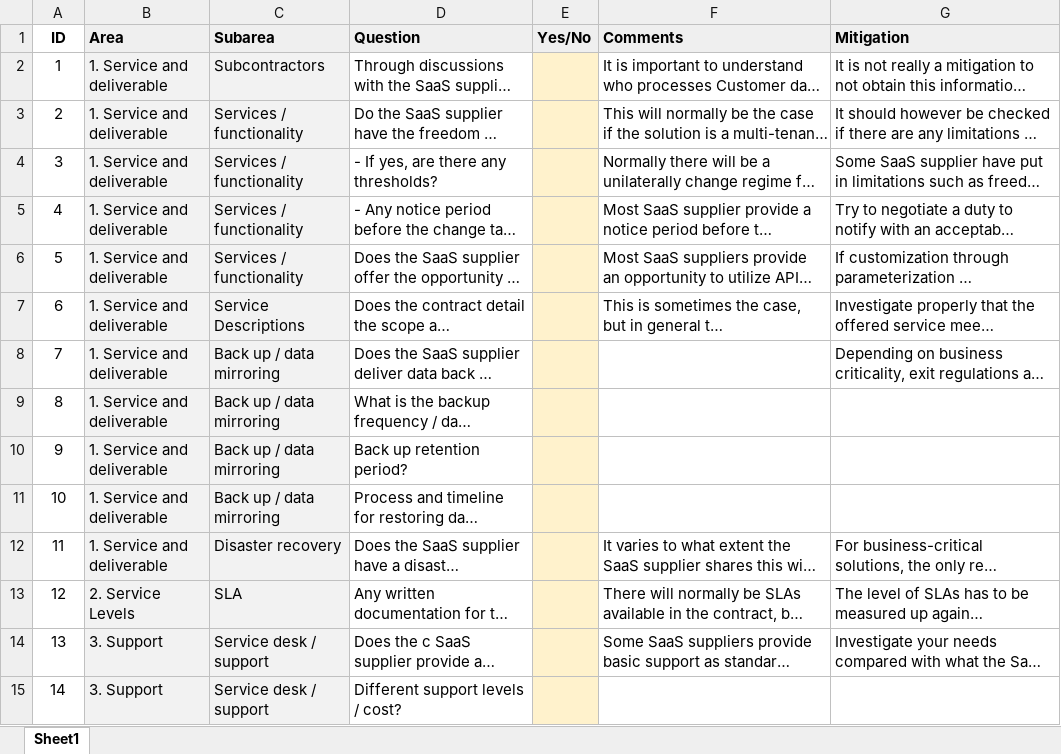
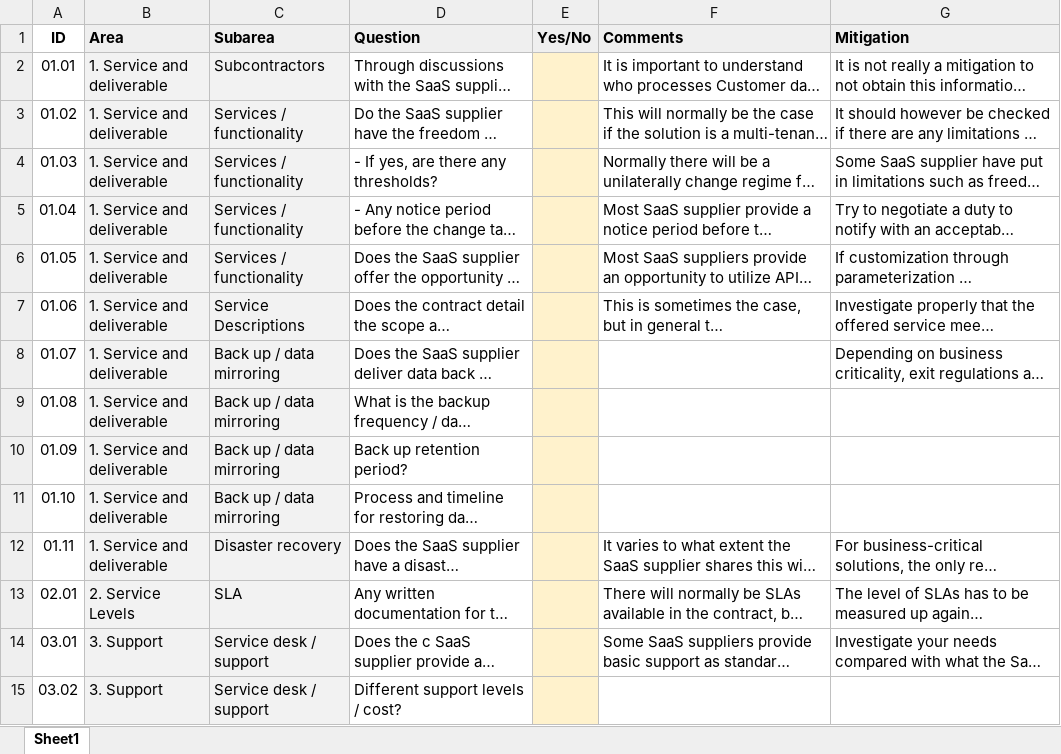
Before and after one commit to leifarne/sky5, an Excel workbook: SaaS-checklist.xlsx, sheet Sheet1, drawn as a sheet; only a part is shown; long unchanged cells end in …; values as stored, in another font and other column widths than the file's, no borders; the diff covers the shown part only; the diff names each change by its address in the sheet, - before the commit and + after, or states it on an @@ line.

```diff
--- a/SaaS-checklist.xlsx (sheet Sheet1)
+++ b/SaaS-checklist.xlsx (sheet Sheet1)
-A2 (ID): 1
+A2 (ID): 01.01
-A3 (ID): 2
+A3 (ID): 01.02
-A4 (ID): 3
+A4 (ID): 01.03
-A5 (ID): 4
+A5 (ID): 01.04
-A6 (ID): 5
+A6 (ID): 01.05
-A7 (ID): 6
+A7 (ID): 01.06
-A8 (ID): 7
+A8 (ID): 01.07
-A9 (ID): 8
+A9 (ID): 01.08
-A10 (ID): 9
+A10 (ID): 01.09
-A11 (ID): 10
+A11 (ID): 01.10
-A12 (ID): 11
+A12 (ID): 01.11
-A13 (ID): 12
+A13 (ID): 02.01
-A14 (ID): 13
+A14 (ID): 03.01
-A15 (ID): 14
+A15 (ID): 03.02
```
Also changed, not shown: 74 edited cells elsewhere in this sheet, 1 other file.
